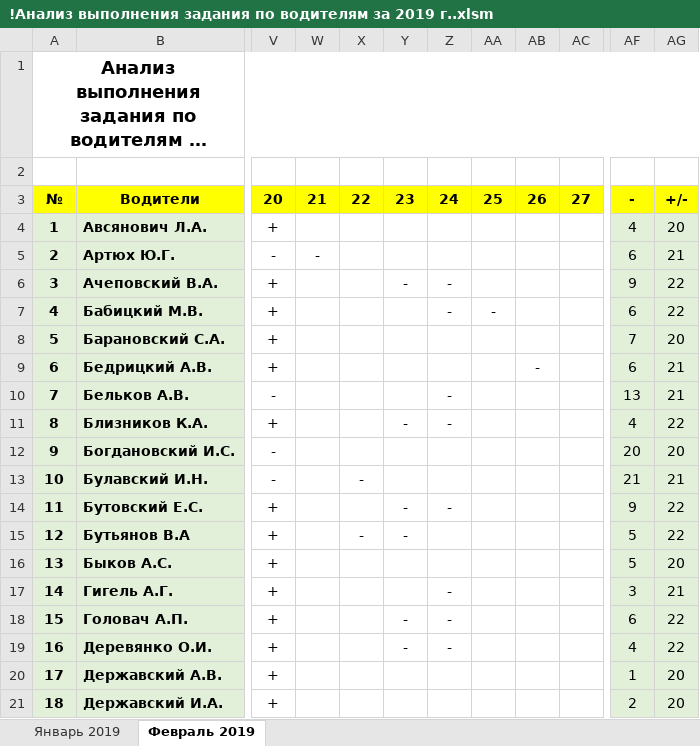
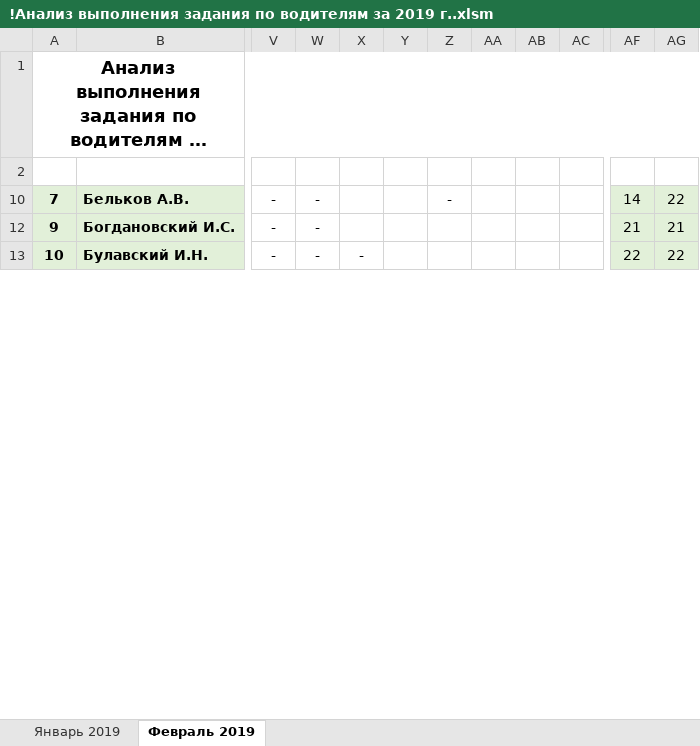
Before and after one commit to Autopark18/___MyDocuments___, an Excel workbook: Табели/!Анализ выполнения задания по водителям за 2019 г..xlsm, sheet Февраль 2019, drawn as a sheet; only a part is shown, gaps mark what is left out; long unchanged cells end in …; values as stored, in another font and other column widths than the file's, no borders; conditional formats not drawn; removed rows and columns are numbered as before the commit, all else as after; rows hold the shown columns only; the diff covers the shown part only; the diff names each change by its address in the sheet, - before the commit and + after, or states it on an @@ line.

```diff
--- a/Табели/!Анализ выполнения задания по водителям за 2019 г..xlsm (sheet Февраль 2019)
+++ b/Табели/!Анализ выполнения задания по водителям за 2019 г..xlsm (sheet Февраль 2019)
-column Y, empty
-column Z, row 10: -
+column AA, empty
+column AB, empty
@@ row 3 hidden: № | Водители | 20 | 21 | 22 | 23 | 24 | 25 | 26 | 27 | - | +/- @@
-row 4: 1 | Авсянович Л.А. | + |  |  |  |  |  |  |  | 4 | 20
@@ row 5 hidden: 2 | Артюх Ю.Г. | - | - |  |  |  |  |  |  | 6 | 21 @@
-row 6: 3 | Ачеповский В.А. | + |  |  | - | - |  |  |  | 9 | 22
-row 7: 4 | Бабицкий М.В. | + |  |  |  | - | - |  |  | 6 | 22
-row 8: 5 | Барановский С.А. | + |  |  |  |  |  |  |  | 7 | 20
-row 9: 6 | Бедрицкий А.В. | + |  |  |  |  |  | - |  | 6 | 21
-W10: (empty)
+W10: -
-Z10: (empty)
+Z10: -
-AF10: 13
+AF10: 14
-AG10: 21
+AG10: 22
-row 11: 8 | Близников К.А. | + |  |  | - | - |  |  |  | 4 | 22
-W12:W13: (empty)
+W12:W13: -
-AF12: 20
+AF12: 21
-AG12: 20
+AG12: 21
-AF13: 21
+AF13: 22
-AG13: 21
+AG13: 22
-row 14: 11 | Бутовский Е.С. | + |  |  | - | - |  |  |  | 9 | 22
-row 15: 12 | Бутьянов В.А | + |  | - | - |  |  |  |  | 5 | 22
-row 16: 13 | Быков А.С. | + |  |  |  |  |  |  |  | 5 | 20
-row 17: 14 | Гигель А.Г. | + |  |  |  | - |  |  |  | 3 | 21
-row 18: 15 | Головач А.П. | + |  |  | - | - |  |  |  | 6 | 22
-row 19: 16 | Деревянко О.И. | + |  |  | - | - |  |  |  | 4 | 22
-row 20: 17 | Державский А.В. | + |  |  |  |  |  |  |  | 1 | 20
-row 21: 18 | Державский И.А. | + |  |  |  |  |  |  |  | 2 | 20
```
Also changed, not shown: 27 removed rows, 4 hidden or unhidden rows and 45 edited cells elsewhere in this sheet, hidden cells, Табели/!Табель не работающих АСДУ за 2019 г..xlsm, 7 other files.
